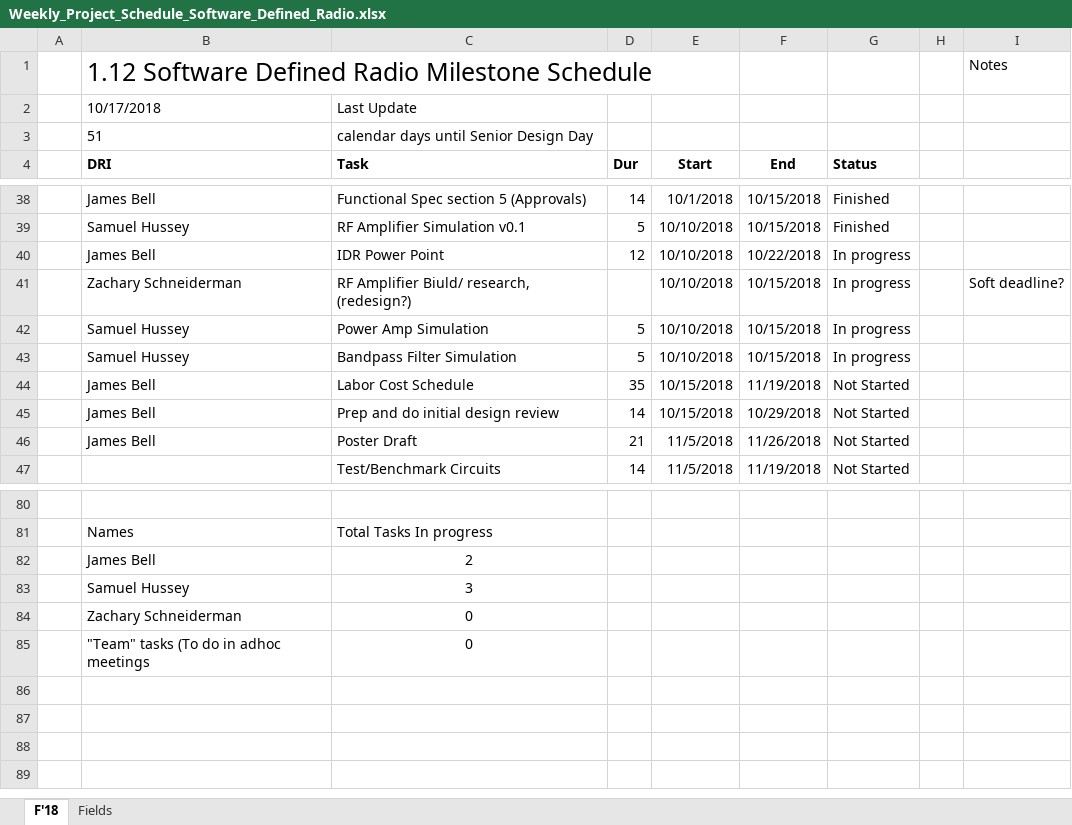
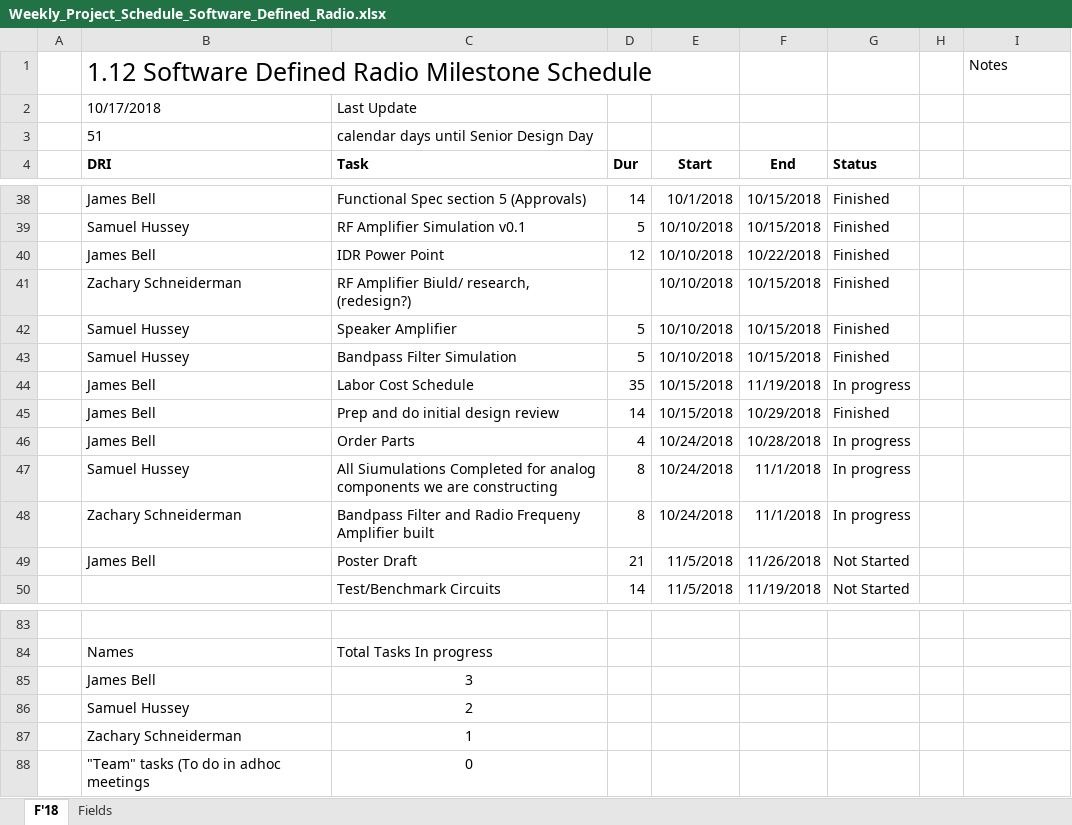
Before and after one commit to ZSchneiderman/SDR-Senior-Design, an Excel workbook: docs/Weekly_Project_Schedule_Software_Defined_Radio.xlsx, sheet F'18, drawn as a sheet; only a part is shown, gaps mark what is left out; values as stored, in another font and other column widths than the file's, no borders; conditional formats not drawn; removed rows and columns are numbered as before the commit, all else as after; the diff names each change by its address in the sheet, - before the commit and + after, or states it on an @@ line.

Commit message:
Add files via upload

```diff
--- a/docs/Weekly_Project_Schedule_Software_Defined_Radio.xlsx (sheet F'18)
+++ b/docs/Weekly_Project_Schedule_Software_Defined_Radio.xlsx (sheet F'18)
-G40:G43 (Status): In progress
+G40:G43 (Status): Finished
-I41: Soft deadline?
+I41: (empty)
-C42 (Task): Power Amp Simulation
+C42 (Task): Speaker Amplifier
-G44 (Status): Not Started
+G44 (Status): In progress
-G45 (Status): Not Started
+G45 (Status): Finished
+row 46:  | James Bell | Order Parts | 4 | 10/24/2018 | 10/28/2018 | In progress
+row 47:  | Samuel Hussey | All Siumulations Completed for analog components we are constructing | 8 | 10/24/2018 | 11/1/2018 | In progress
+row 48:  | Zachary Schneiderman | Bandpass Filter and Radio Frequeny Amplifier built | 8 | 10/24/2018 | 11/1/2018 | In progress
-row 82:  | James Bell | 2
-B85 (DRI): Samuel Hussey
+B85 (DRI): James Bell
-row 84:  | Zachary Schneiderman | 0
+row 86:  | Samuel Hussey | 2
+row 87:  | Zachary Schneiderman | 1
```
Also changed, not shown: formulas that keep their value.
